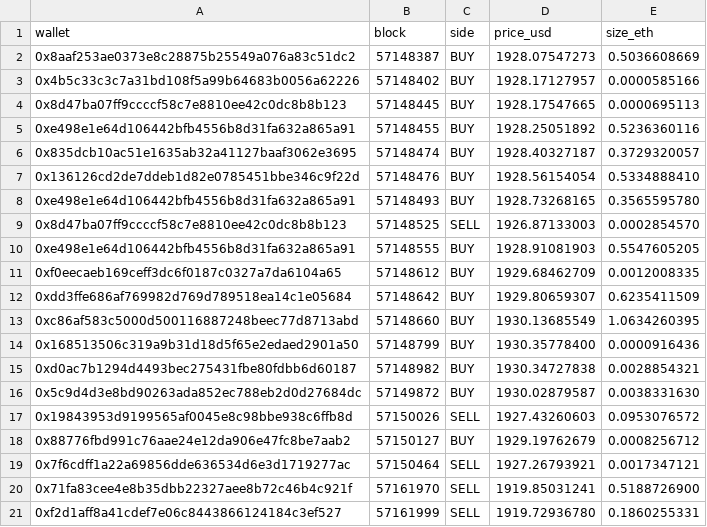
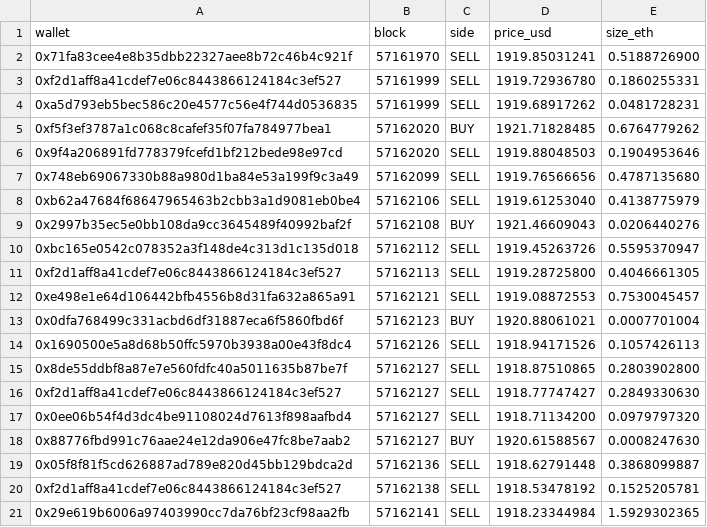
Before and after one commit to bezplum-source/hydra-terminal, a CSV file: data/base_trade_buffer.csv, drawn as a sheet; only a part is shown; the shorter side is filled out with more unchanged rows.

```diff
--- a/data/base_trade_buffer.csv
+++ b/data/base_trade_buffer.csv
@@ -1,20 +1,2 @@
 wallet,block,side,price_usd,size_eth
-0x8aaf253ae0373e8c28875b25549a076a83c51dc2,57148387,BUY,1928.07547273,0.5036608669
-0x4b5c33c3c7a31bd108f5a99b64683b0056a62226,57148402,BUY,1928.17127957,0.0000585166
-0x8d47ba07ff9ccccf58c7e8810ee42c0dc8b8b123,57148445,BUY,1928.17547665,0.0000695113
-0xe498e1e64d106442bfb4556b8d31fa632a865a91,57148455,BUY,1928.25051892,0.5236360116
-0x835dcb10ac51e1635ab32a41127baaf3062e3695,57148474,BUY,1928.40327187,0.3729320057
-0x136126cd2de7ddeb1d82e0785451bbe346c9f22d,57148476,BUY,1928.56154054,0.5334888410
-0xe498e1e64d106442bfb4556b8d31fa632a865a91,57148493,BUY,1928.73268165,0.3565595780
-0x8d47ba07ff9ccccf58c7e8810ee42c0dc8b8b123,57148525,SELL,1926.87133003,0.0002854570
-0xe498e1e64d106442bfb4556b8d31fa632a865a91,57148555,BUY,1928.91081903,0.5547605205
-0xf0eecaeb169ceff3dc6f0187c0327a7da6104a65,57148612,BUY,1929.68462709,0.0012008335
-0xdd3ffe686af769982d769d789518ea14c1e05684,57148642,BUY,1929.80659307,0.6235411509
-0xc86af583c5000d500116887248beec77d8713abd,57148660,BUY,1930.13685549,1.0634260395
-0x168513506c319a9b31d18d5f65e2edaed2901a50,57148799,BUY,1930.35778400,0.0000916436
-0xd0ac7b1294d4493bec275431fbe80fdbb6d60187,57148982,BUY,1930.34727838,0.0028854321
-0x5c9d4d3e8bd90263ada852ec788eb2d0d27684dc,57149872,BUY,1930.02879587,0.0038331630
-0x19843953d9199565af0045e8c98bbe938c6ffb8d,57150026,SELL,1927.43260603,0.0953076572
-0x88776fbd991c76aae24e12da906e47fc8be7aab2,57150127,BUY,1929.19762679,0.0008256712
-0x7f6cdff1a22a69856dde636534d6e3d1719277ac,57150464,SELL,1927.26793921,0.0017347121
 0x71fa83cee4e8b35dbb22327aee8b72c46b4c921f,57161970,SELL,1919.85031241,0.5188726900
```
Also changed, not shown: 20 other files.
